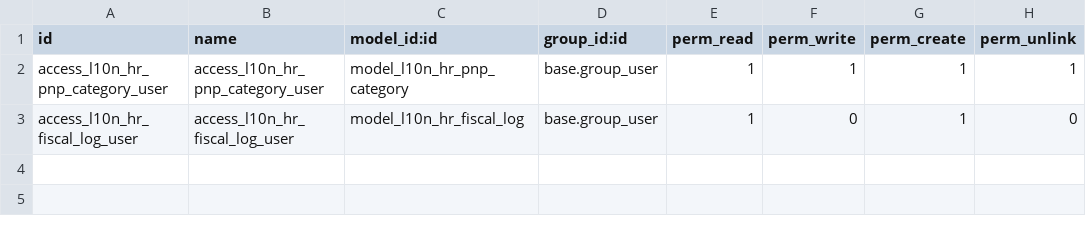
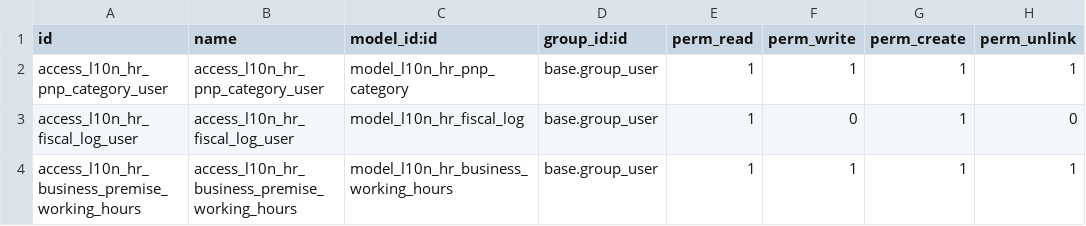
Before and after one commit to ecodica/l10n-hr, a CSV file: l10n_hr_account_fiscal/security/ir.model.access.csv, drawn as a sheet.

Commit message:
[3249;l10n_Hr_v19;IMP] l10n_hr_account_fiscal: prijaviRadnoVrijeme - Register Working Hours

```diff
--- a/l10n_hr_account_fiscal/security/ir.model.access.csv
+++ b/l10n_hr_account_fiscal/security/ir.model.access.csv
@@ -3 +3,2 @@ access_l10n_hr_pnp_category_user,access_l10n_hr_pnp_category_user,model_l10n_hr_
 access_l10n_hr_fiscal_log_user,access_l10n_hr_fiscal_log_user,model_l10n_hr_fiscal_log,base.group_user,1,0,1,0
+access_l10n_hr_business_premise_working_hours,access_l10n_hr_business_premise_working_hours,model_l10n_hr_business_working_hours,base.group_user,1,1,1,1
```
Also changed, not shown: 23 other files.
